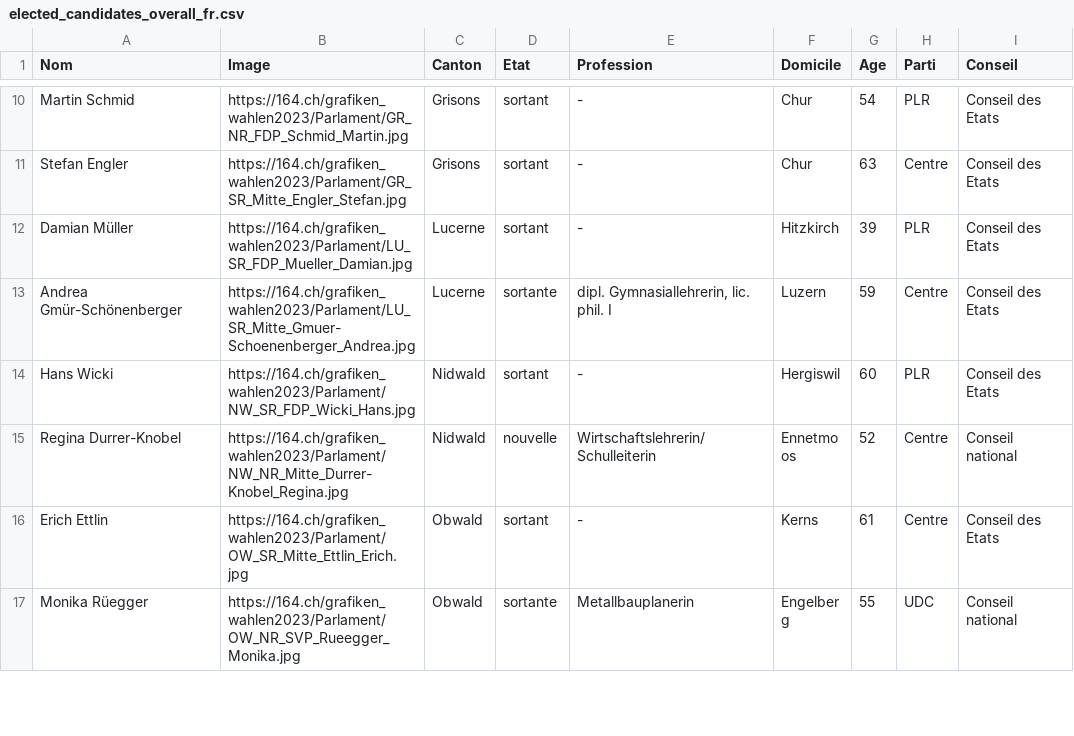
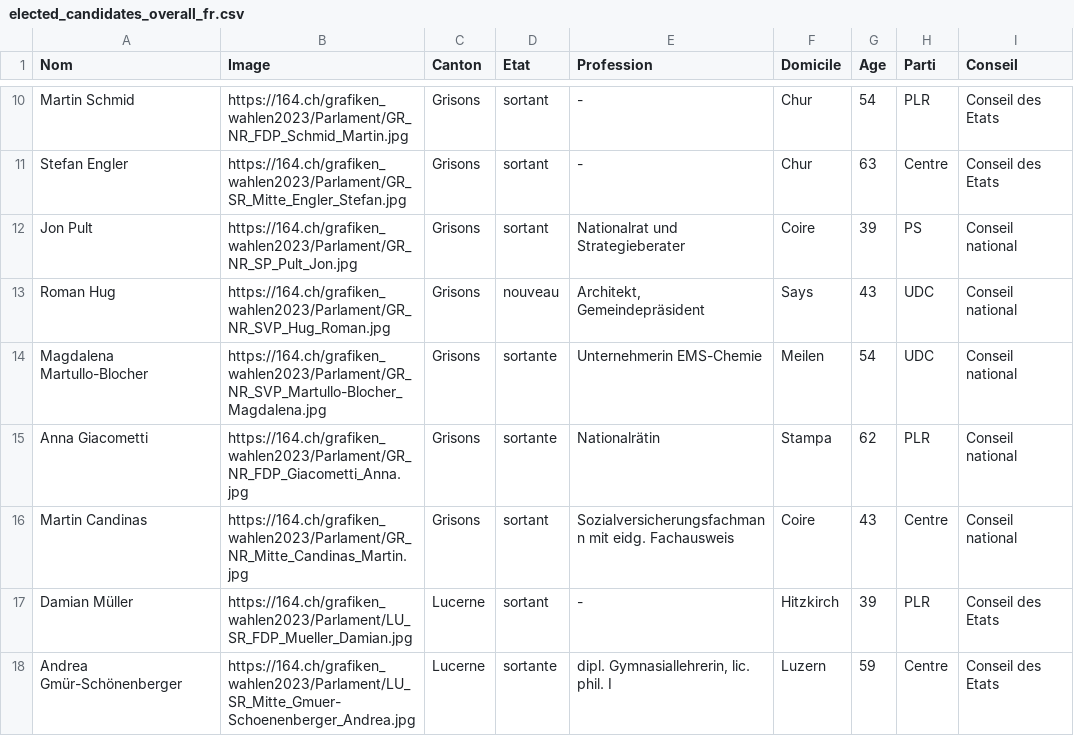
Before and after one commit to awp-finanznachrichten/sda_eidgenoessische_wahlen_datafeed, a CSV file: Output/elected_candidates_overall_fr.csv, drawn as a sheet; only a part is shown, gaps mark what is left out; the shorter side is filled out with more unchanged rows.

```diff
--- a/Output/elected_candidates_overall_fr.csv
+++ b/Output/elected_candidates_overall_fr.csv
@@ -11,2 +11,7 @@
 "Stefan Engler","https://164.ch/grafiken_wahlen2023/Parlament/GR_SR_Mitte_Engler_Stefan.jpg","Grisons","sortant","-","Chur",63,"Centre","Conseil des Etats"
+"Jon Pult","https://164.ch/grafiken_wahlen2023/Parlament/GR_NR_SP_Pult_Jon.jpg","Grisons","sortant","Nationalrat und Strategieberater","Coire",39,"PS","Conseil national "
+"Roman Hug","https://164.ch/grafiken_wahlen2023/Parlament/GR_NR_SVP_Hug_Roman.jpg","Grisons","nouveau","Architekt, Gemeindepräsident","Says",43,"UDC","Conseil national "
+"Magdalena Martullo-Blocher","https://164.ch/grafiken_wahlen2023/Parlament/GR_NR_SVP_Martullo-Blocher_Magdalena.jpg","Grisons","sortante","Unternehmerin EMS-Chemie","Meilen",54,"UDC","Conseil national "
+"Anna Giacometti","https://164.ch/grafiken_wahlen2023/Parlament/GR_NR_FDP_Giacometti_Anna.jpg","Grisons","sortante","Nationalrätin","Stampa",62,"PLR","Conseil national "
+"Martin Candinas","https://164.ch/grafiken_wahlen2023/Parlament/GR_NR_Mitte_Candinas_Martin.jpg","Grisons","sortant","Sozialversicherungsfachmann mit eidg. Fachausweis","Coire",43,"Centre","Conseil national "
 "Damian Müller","https://164.ch/grafiken_wahlen2023/Parlament/LU_SR_FDP_Mueller_Damian.jpg","Lucerne","sortant","-","Hitzkirch",39,"PLR","Conseil des Etats"
```
Also changed, not shown: Output/elected_candidates_overall_de.csv, Output/nationalrat_ergebnisse_gemeinden_urlena_de.csv, 16 other files.
